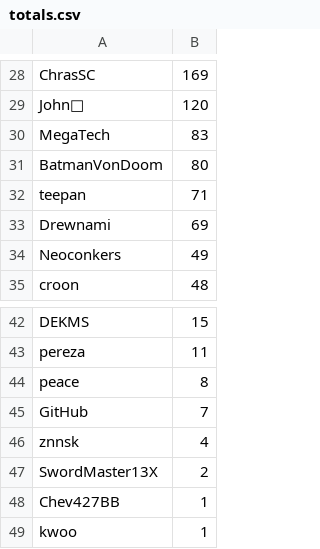
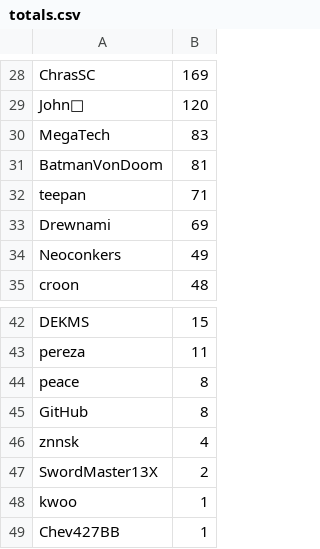
Before and after one commit to kenneththomas/ari6, a CSV file: stats/totals.csv, drawn as a sheet; only a part is shown, gaps mark what is left out; the diff covers the shown part only.

```diff
--- a/stats/totals.csv
+++ b/stats/totals.csv
@@ -30,3 +30,3 @@ John🦴,120
 MegaTech,83
-BatmanVonDoom,80
+BatmanVonDoom,81
 teepan,71
@@ -44,6 +44,6 @@ pereza,11
 peace,8
-GitHub,7
+GitHub,8
 znnsk,4
 SwordMaster13X,2
+kwoo,1
 Chev427BB,1
-kwoo,1
```
Also changed, not shown: 2 added rows, 2 removed rows and 21 edited cells elsewhere in this file, stats/byday.csv, stats/daily/2020-04-03.csv, 50 other files.
